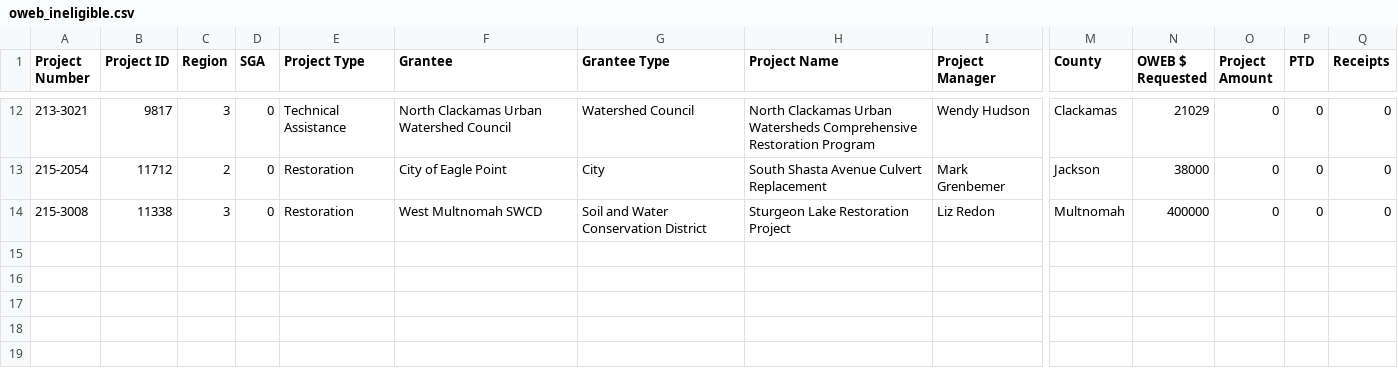
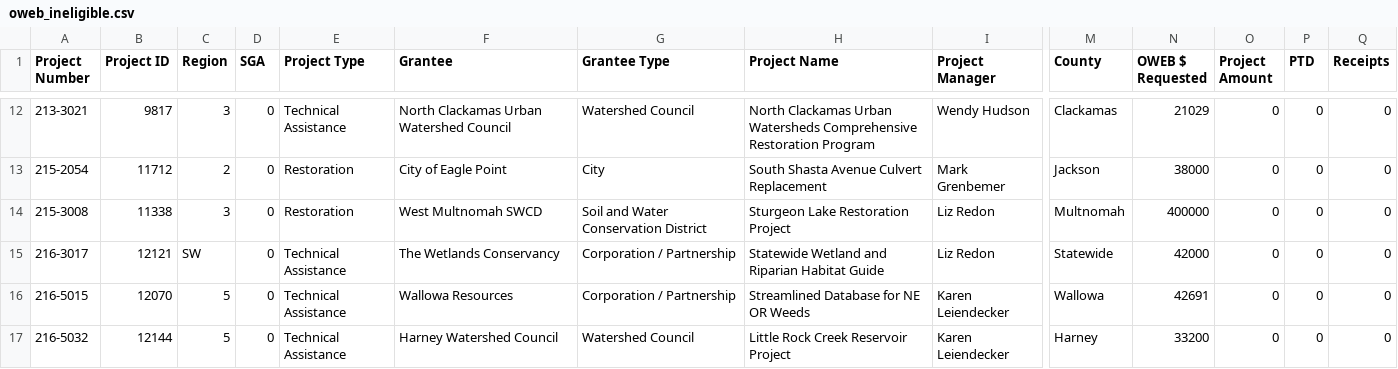
Before and after one commit to tylerandrewscott/quinalt, a CSV file: Input/oweb_ineligible.csv, drawn as a sheet; only a part is shown, gaps mark what is left out; rows hold the shown columns only; the diff names each change by its address in the sheet, - before the commit and + after, or states it on an @@ line.

```diff
--- a/Input/oweb_ineligible.csv
+++ b/Input/oweb_ineligible.csv
+row 15: 216-3017 | 12121 | SW | 0 | Technical Assistance | The Wetlands Conservancy | Corporation / Partnership | Statewide Wetland and Riparian Habitat Guide | Liz Redon | Statewide | 42000 | 0 | 0 | 0
+row 16: 216-5015 | 12070 | 5 | 0 | Technical Assistance | Wallowa Resources | Corporation / Partnership | Streamlined Database for NE OR Weeds | Karen Leiendecker | Wallowa | 42691 | 0 | 0 | 0
+row 17: 216-5032 | 12144 | 5 | 0 | Technical Assistance | Harney Watershed Council | Watershed Council | Little Rock Creek Reservoir Project | Karen Leiendecker | Harney | 33200 | 0 | 0 | 0
```
Also changed, not shown: Input/oweb_withdrawn.csv, 7 other files.
